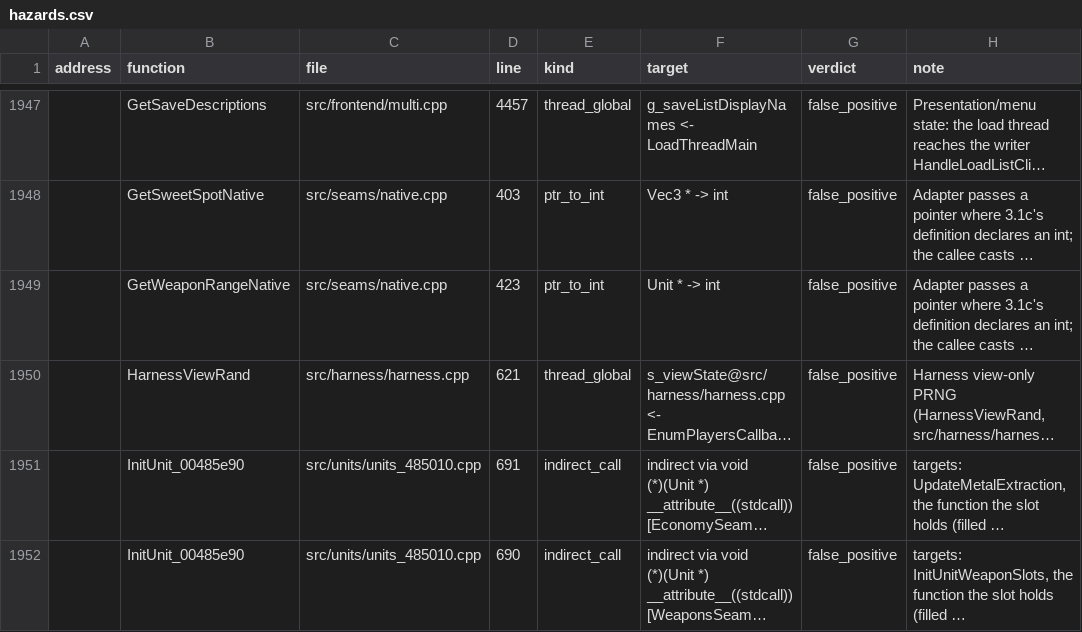
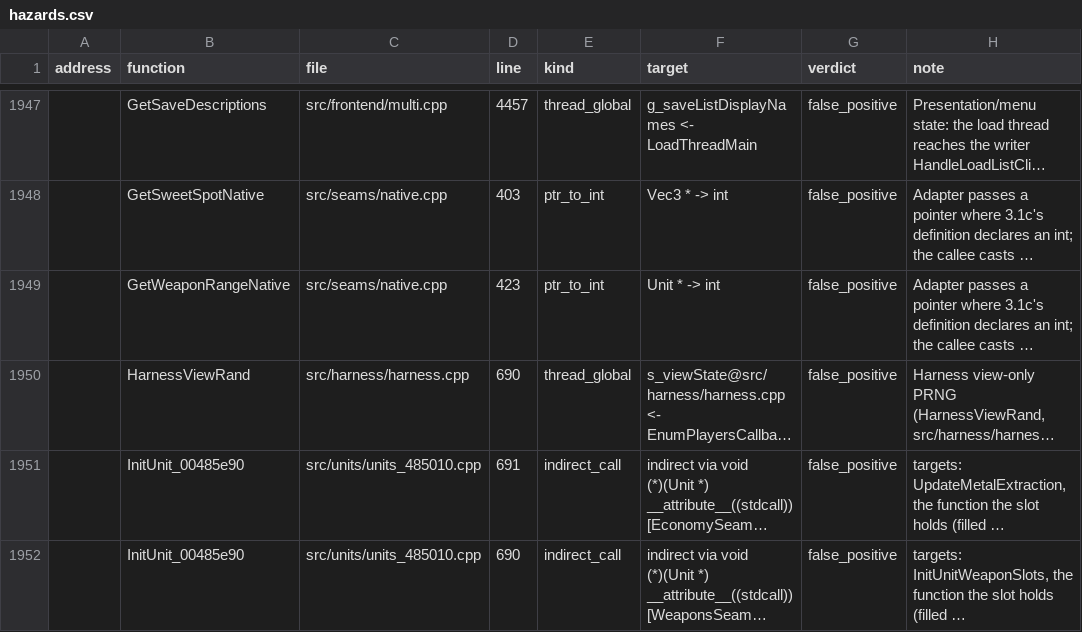
Before and after one commit to Thaldren-Archive-Forks/byte-tactics-moddable, a CSV file: data/hazards.csv, drawn as a sheet; only a part is shown, gaps mark what is left out; long unchanged cells end in …; the diff names each change by its address in the sheet, - before the commit and + after, or states it on an @@ line.

```diff
--- a/data/hazards.csv
+++ b/data/hazards.csv
-D1950 (line): 621
+D1950 (line): 690
```
Also changed, not shown: data/state_classes.csv, 1 other file.
